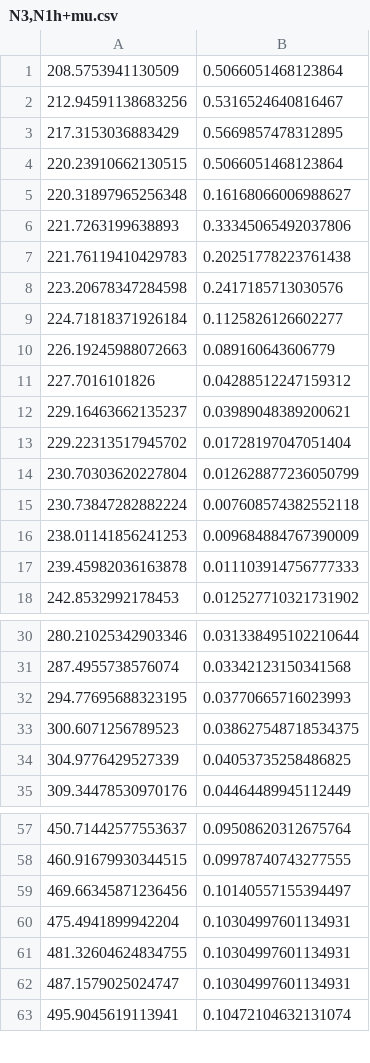
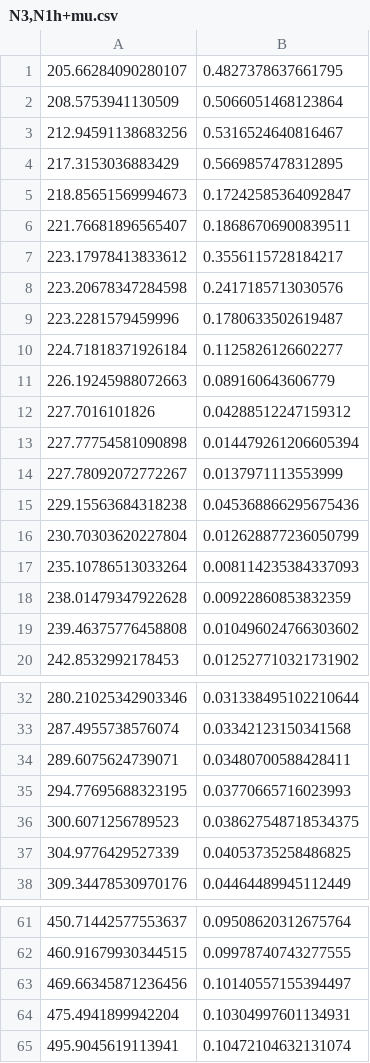
Before and after one commit to JSewell0/xsec_stat_inf, a CSV file: Eliz_code/N3,N1h+mu.csv, drawn as a sheet; only a part is shown, gaps mark what is left out; removed rows and columns are numbered as before the commit, all else as after; the diff covers the shown part only; the diff names each change by its address in the sheet, - before the commit and + after, or states it on an @@ line.

```diff
--- a/Eliz_code/N3,N1h+mu.csv
+++ b/Eliz_code/N3,N1h+mu.csv
+row 1: 205.66284090280107 | 0.4827378637661795
-row 4: 220.23910662130515 | 0.5066051468123864
-row 5: 220.31897965256348 | 0.16168066006988627
-row 6: 221.7263199638893 | 0.33345065492037806
-row 7: 221.76119410429783 | 0.20251778223761438
+row 5: 218.85651569994673 | 0.17242585364092847
+row 6: 221.76681896565407 | 0.18686706900839511
+row 7: 223.17978413833612 | 0.3556115728184217
+row 9: 223.2281579459996 | 0.1780633502619487
-row 12: 229.16463662135237 | 0.03989048389200621
-row 13: 229.22313517945702 | 0.01728197047051404
+row 13: 227.77754581090898 | 0.014479261206605394
+row 14: 227.78092072772267 | 0.0137971113553999
+row 15: 229.15563684318238 | 0.045368866295675436
-row 15: 230.73847282882224 | 0.007608574382552118
-row 16: 238.01141856241253 | 0.009684884767390009
-row 17: 239.45982036163878 | 0.011103914756777333
+row 17: 235.10786513033264 | 0.008114235384337093
+row 18: 238.01479347922628 | 0.00922860853832359
+row 19: 239.46375776458808 | 0.010496024766303602
+row 34: 289.6075624739071 | 0.03480700588428411
-row 61: 481.32604624834755 | 0.10304997601134931
-row 62: 487.1579025024747 | 0.10304997601134931
```
Also changed, not shown: 1 added row and 16 removed rows elsewhere in this file, Eliz_code/N3,N1Z+mu.csv, Eliz_code/N3,N1Z-mu.csv.
